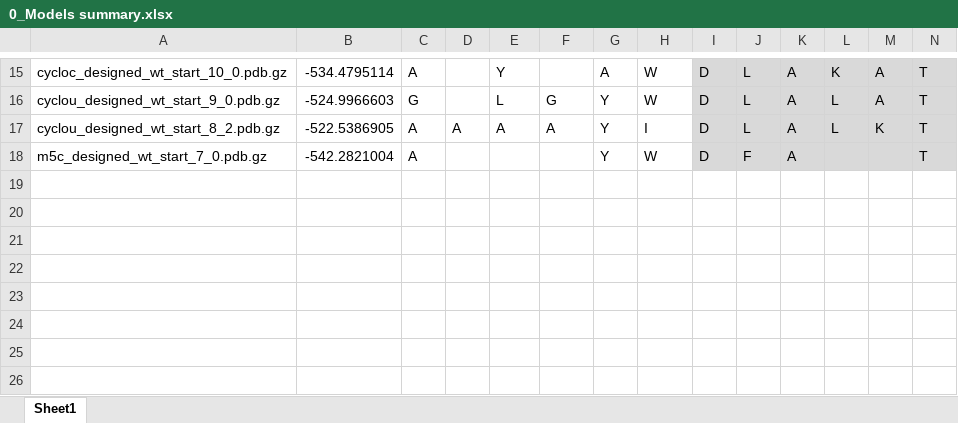
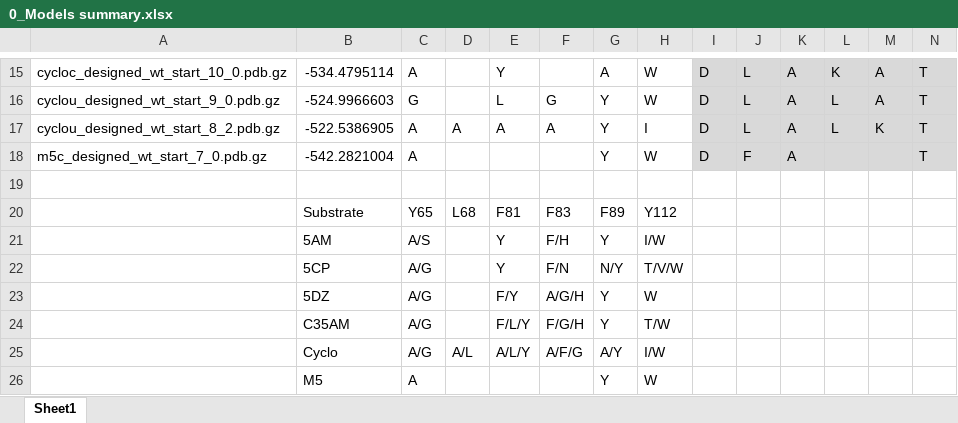
Before and after one commit to JHLubin/klab, an Excel workbook: uck2_collaboration/simulation_results/designing_enzyme/design_round_2/0_Models summary.xlsx, sheet Sheet1, drawn as a sheet; only a part is shown, gaps mark what is left out; values as stored, in another font and other column widths than the file's, no borders; the diff names each change by its address in the sheet, - before the commit and + after, or states it on an @@ line.

Commit message:
Added a few extra calculations to uck design summary xls's for annual review

```diff
--- a/uck2_collaboration/simulation_results/designing_enzyme/design_round_2/0_Models summary.xlsx (sheet Sheet1)
+++ b/uck2_collaboration/simulation_results/designing_enzyme/design_round_2/0_Models summary.xlsx (sheet Sheet1)
+row 19: (empty)
+row 20:  | Substrate | Y65 | L68 | F81 | F83 | F89 | Y112
+row 21:  | 5AM | A/S |  | Y | F/H | Y | I/W
+row 22:  | 5CP | A/G |  | Y | F/N | N/Y | T/V/W
+row 23:  | 5DZ | A/G |  | F/Y | A/G/H | Y | W
+row 24:  | C35AM | A/G |  | F/L/Y | F/G/H | Y | T/W
+row 25:  | Cyclo | A/G | A/L | A/L/Y | A/F/G | A/Y | I/W
+row 26:  | M5 | A |  |  |  | Y | W
```
Also changed, not shown: 1 other file.
